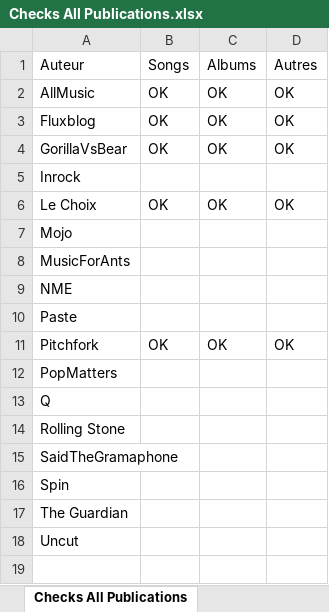
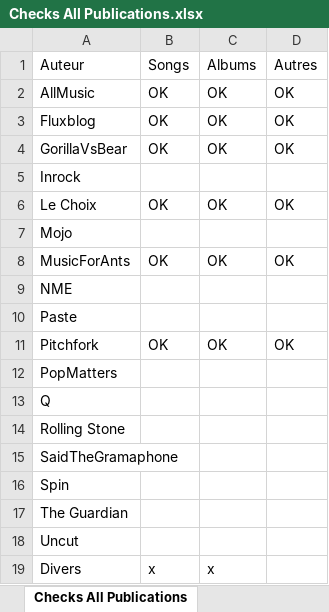
Before and after one commit to 69pmb/AllMusic, an Excel workbook: Checks All Publications.xlsx, sheet Checks All Publications, drawn as a sheet; values as stored, in another font and other column widths than the file's, no borders; the diff names each change by its address in the sheet, - before the commit and + after, or states it on an @@ line.

Commit message:
up

```diff
--- a/Checks All Publications.xlsx (sheet Checks All Publications)
+++ b/Checks All Publications.xlsx (sheet Checks All Publications)
-B8 (Songs): (empty)
+B8 (Songs): OK
-C8 (Albums): (empty)
+C8 (Albums): OK
-D8 (Autres): (empty)
+D8 (Autres): OK
+row 19: Divers | x | x
```
